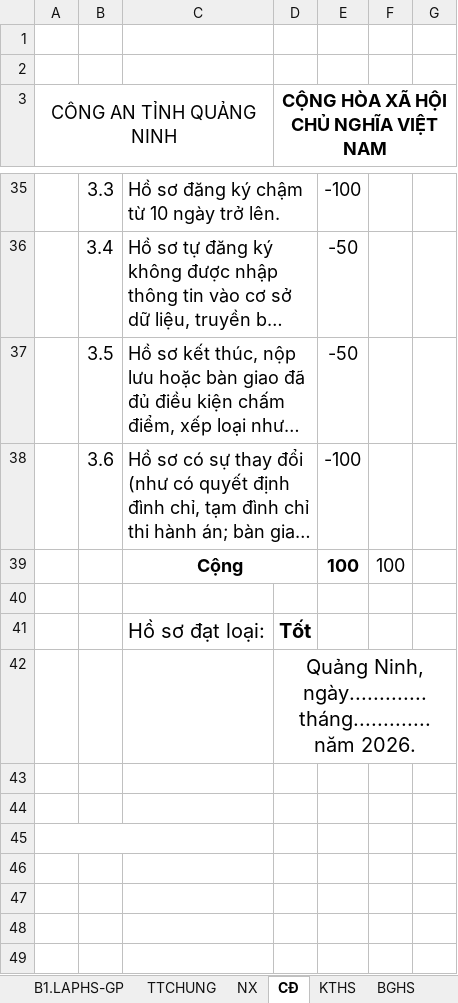
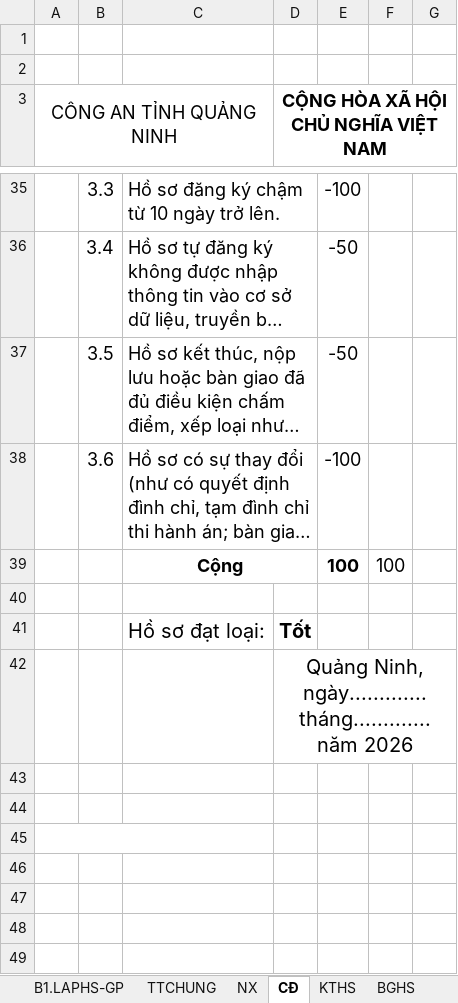
Before and after one commit to duongnga9617/qlgg-update, an Excel workbook: Chuyentrai.xlsm, sheet CĐ, drawn as a sheet; only a part is shown, gaps mark what is left out; long unchanged cells end in …; values as stored, in another font and other column widths than the file's, no borders; charts and pictures not drawn; the diff names each change by its address in the sheet, - before the commit and + after, or states it on an @@ line.

```diff
--- a/Chuyentrai.xlsm (sheet CĐ)
+++ b/Chuyentrai.xlsm (sheet CĐ)
-D42: …Ninh, ngày.............tháng.............năm 2026.
+D42: …Ninh, ngày.............tháng.............năm 2026
```
Also changed, not shown: charts or pictures, Laphs.xlsm, THA.xlsm, 2 other files.
